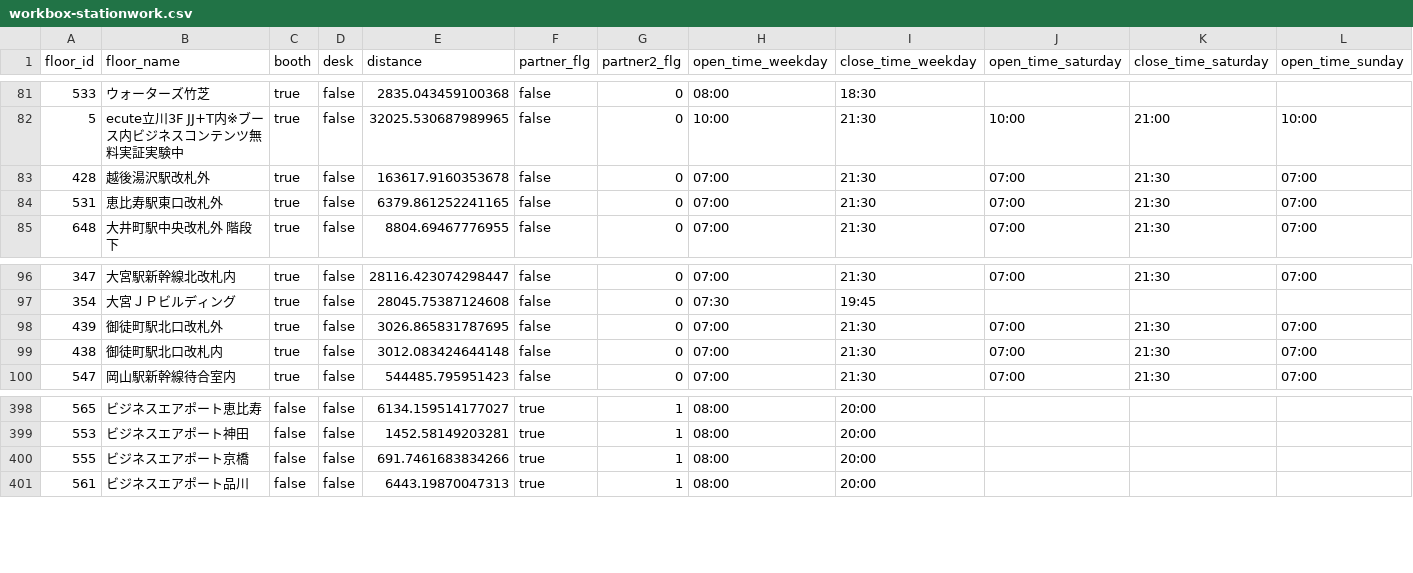
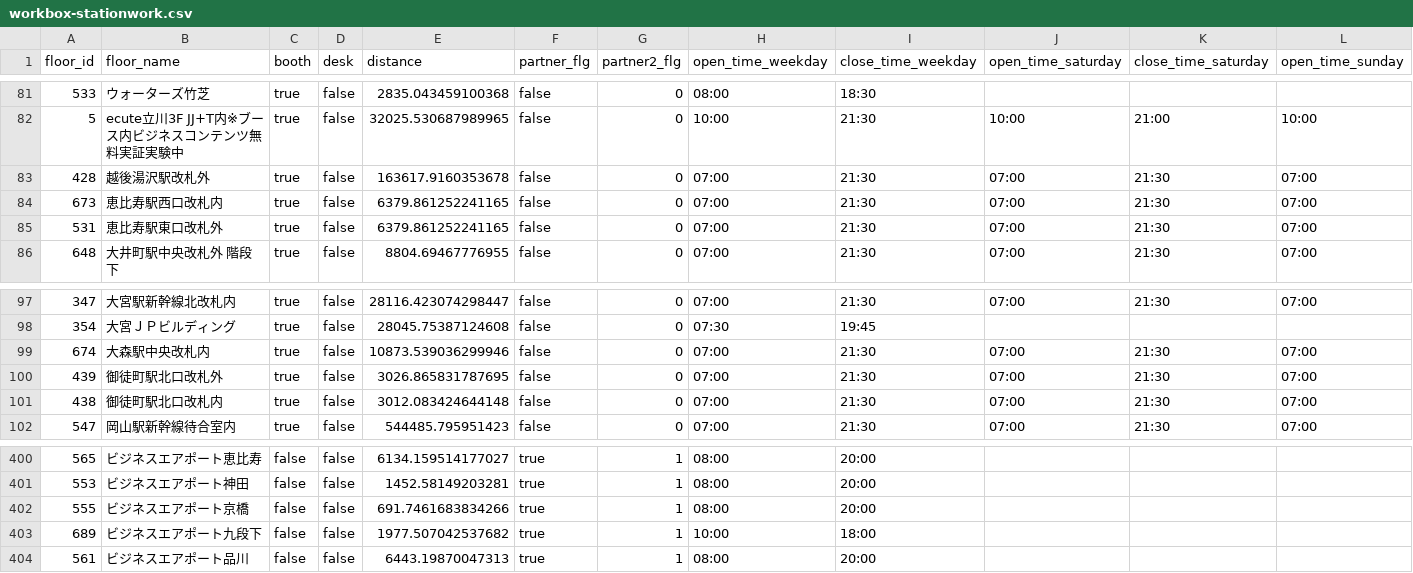
Before and after one commit to code4fukui/workbox, a CSV file: workbox-stationwork.csv, drawn as a sheet; only a part is shown, gaps mark what is left out; rows hold the shown columns only; the diff names each change by its address in the sheet, - before the commit and + after, or states it on an @@ line.

Commit message:
update data

```diff
--- a/workbox-stationwork.csv
+++ b/workbox-stationwork.csv
+row 84: 673 | 恵比寿駅西口改札内 | true | false | 6379.861252241165 | false | 0 | 07:00 | 21:30 | 07:00 | 21:30 | 07:00
+row 99: 674 | 大森駅中央改札内 | true | false | 10873.539036299946 | false | 0 | 07:00 | 21:30 | 07:00 | 21:30 | 07:00
+row 403: 689 | ビジネスエアポート九段下 | false | false | 1977.507042537682 | true | 1 | 10:00 | 18:00
```
Also changed, not shown: 1 other file.
